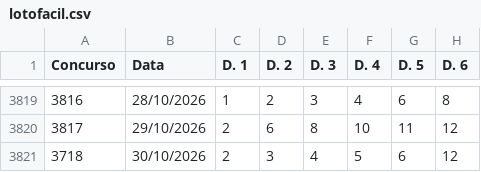
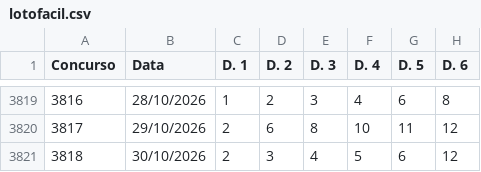
Before and after one commit to carlos-gonc4lves/lotofoco-dados, a CSV file: lotofacil.csv, drawn as a sheet; only a part is shown, gaps mark what is left out; the diff names each change by its address in the sheet, - before the commit and + after, or states it on an @@ line.

Commit message:
Update lotofacil.csv

```diff
--- a/lotofacil.csv
+++ b/lotofacil.csv
-A3821 (Concurso): 3718
+A3821 (Concurso): 3818
```
